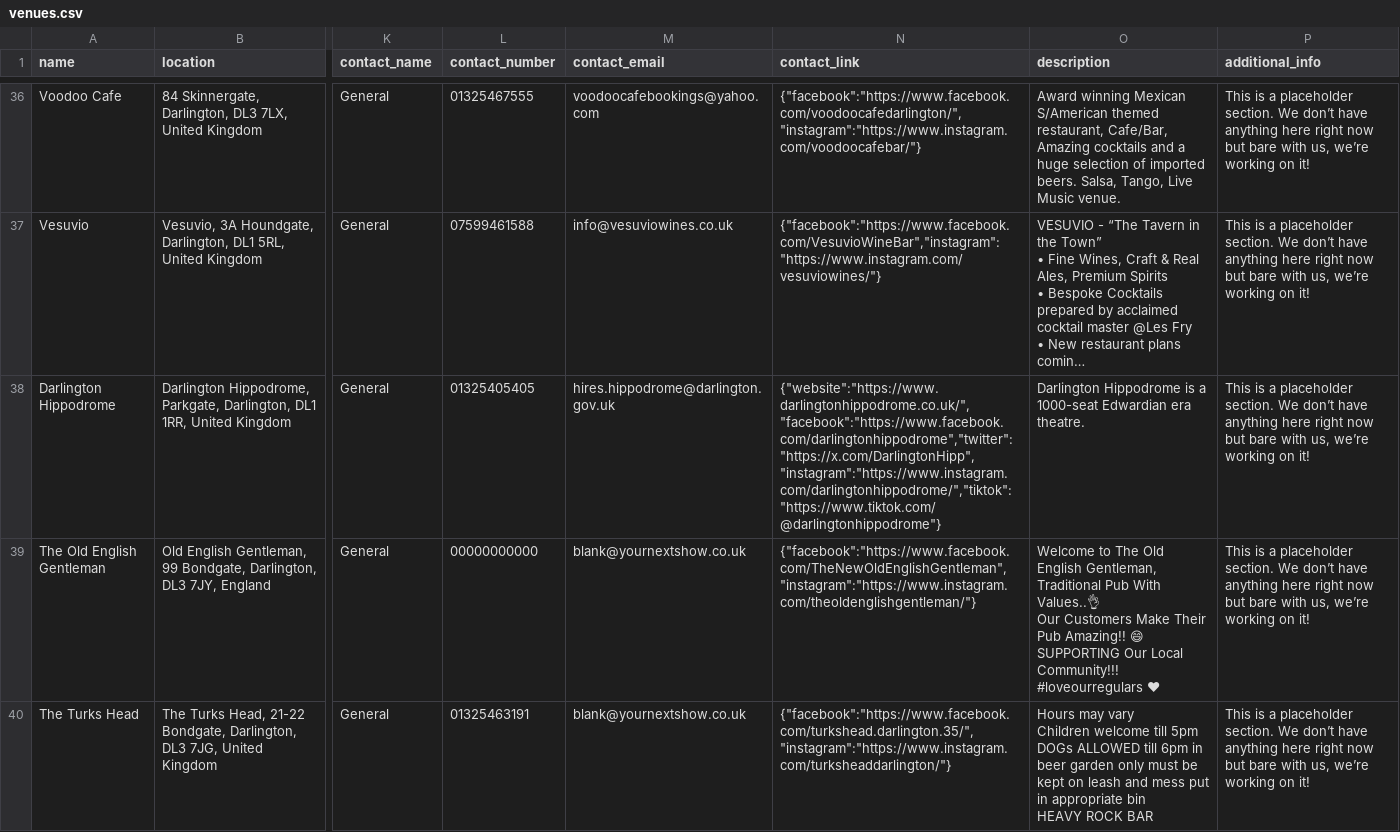
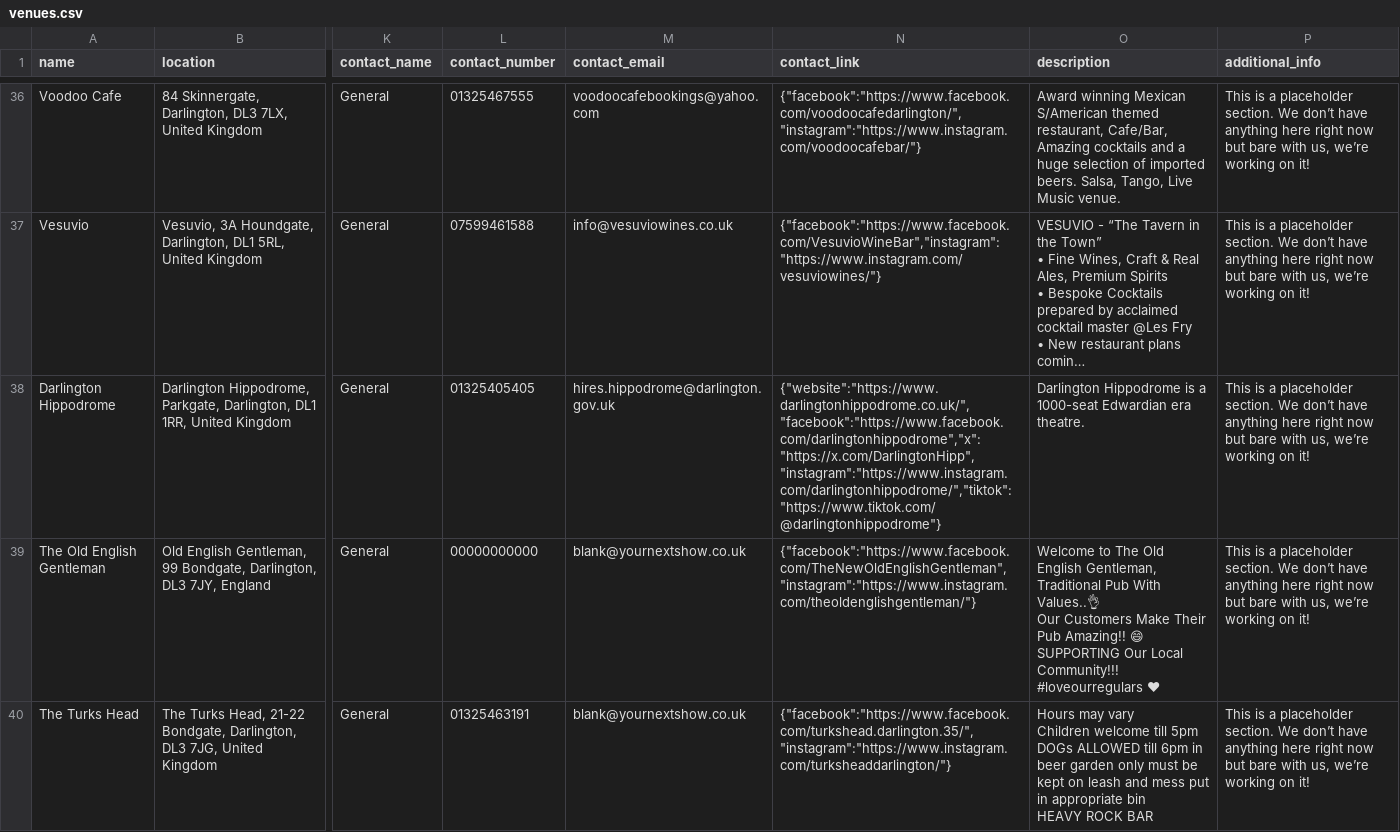
Before and after one commit to RobHowdle/Your-Next-Show, a CSV file: database/data/venues.csv, drawn as a sheet; only a part is shown, gaps mark what is left out; long unchanged cells end in …; the diff covers the shown part only; the diff names each change by its address in the sheet, - before the commit and + after, or states it on an @@ line.

```diff
--- a/database/data/venues.csv
+++ b/database/data/venues.csv
-N38 (contact_link): {"website":"https://www.darlingtonhippodrome.co.uk/","facebook":"https://www.facebook.com/darlingtonhippodrome","twitter":"https://x.com/DarlingtonHipp","instagram":"https://www.instagram.com/darlingtonhippodrome/","tiktok":"https://www.tiktok.com/@darlingtonhippodrome"}
+N38 (contact_link): {"website":"https://www.darlingtonhippodrome.co.uk/","facebook":"https://www.facebook.com/darlingtonhippodrome","x":"https://x.com/DarlingtonHipp","instagram":"https://www.instagram.com/darlingtonhippodrome/","tiktok":"https://www.tiktok.com/@darlingtonhippodrome"}
```
Also changed, not shown: 14 edited cells elsewhere in this file, database/data/other_services.csv, database/data/promoters.csv, 52 other files.
